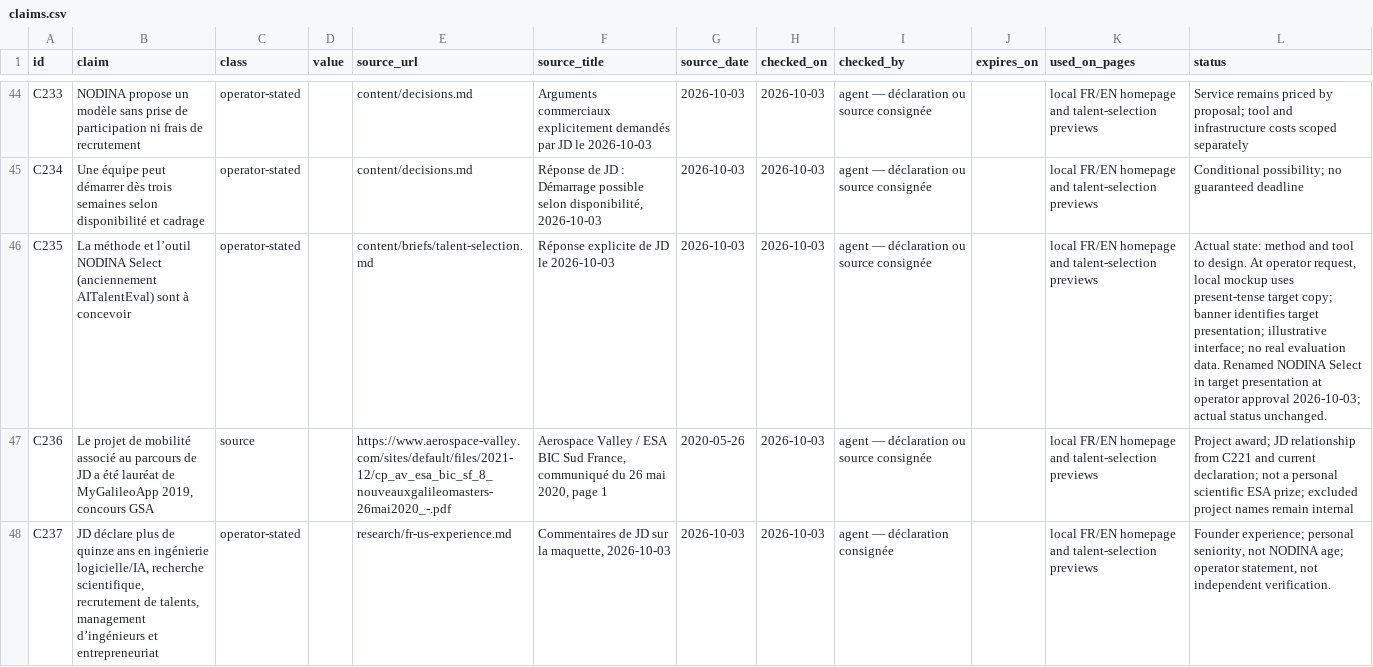
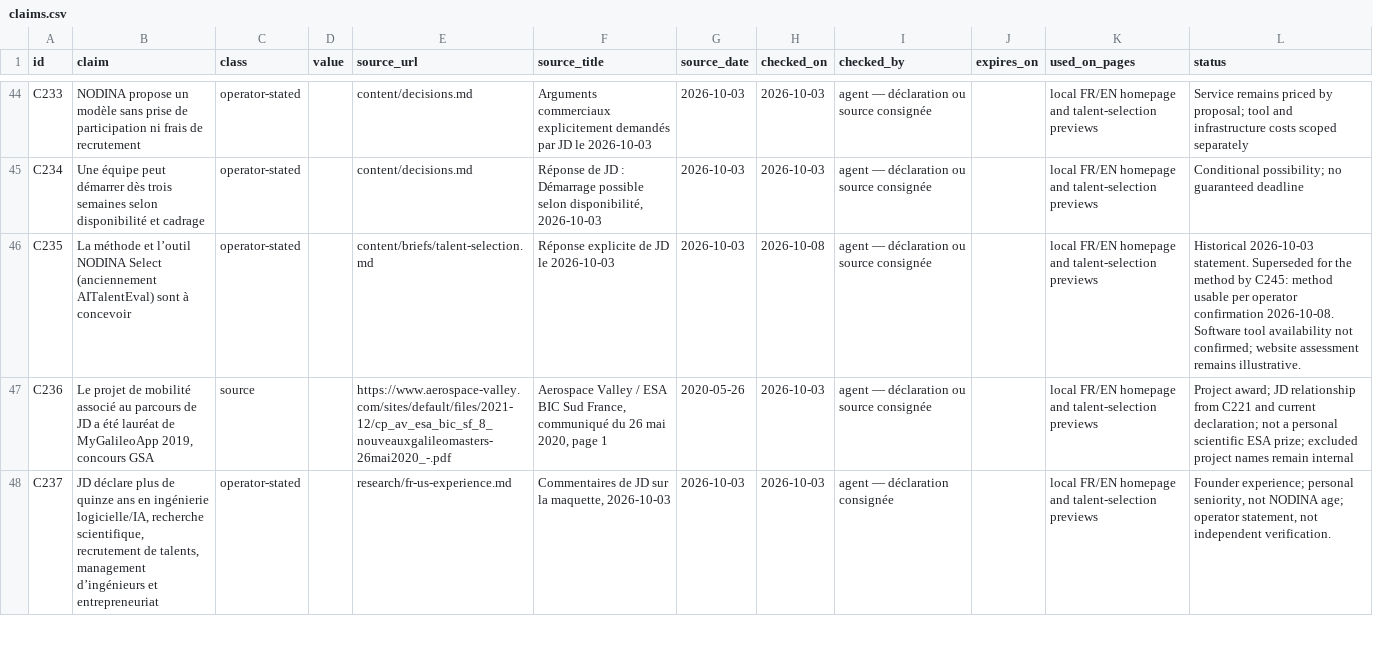
Before and after one commit to Nodina-co/nodina-ms, a CSV file: content/claims.csv, drawn as a sheet; only a part is shown, gaps mark what is left out; the diff covers the shown part only.

Commit message:
Confirm NODINA Select method readiness and narrow FAQ claims

```diff
--- a/content/claims.csv
+++ b/content/claims.csv
@@ -45,3 +45,3 @@ C233,NODINA propose un modèle sans prise de participation ni frais de recruteme
 C234,Une équipe peut démarrer dès trois semaines selon disponibilité et cadrage,operator-stated,,content/decisions.md,"Réponse de JD : Démarrage possible selon disponibilité, 2026-10-03",2026-10-03,2026-10-03,agent — déclaration ou source consignée,,local FR/EN homepage and talent-selection previews,Conditional possibility; no guaranteed deadline
-C235,La méthode et l’outil NODINA Select (anciennement AITalentEval) sont à concevoir,operator-stated,,content/briefs/talent-selection.md,Réponse explicite de JD le 2026-10-03,2026-10-03,2026-10-03,agent — déclaration ou source consignée,,local FR/EN homepage and talent-selection previews,"Actual state: method and tool to design. At operator request, local mockup uses present-tense target copy; banner identifies target presentation; illustrative interface; no real evaluation data. Renamed NODINA Select in target presentation at operator approval 2026-10-03; actual status unchanged."
+C235,La méthode et l’outil NODINA Select (anciennement AITalentEval) sont à concevoir,operator-stated,,content/briefs/talent-selection.md,Réponse explicite de JD le 2026-10-03,2026-10-03,2026-10-08,agent — déclaration ou source consignée,,local FR/EN homepage and talent-selection previews,Historical 2026-10-03 statement. Superseded for the method by C245: method usable per operator confirmation 2026-10-08. Software tool availability not confirmed; website assessment remains illustrative.
 C236,"Le projet de mobilité associé au parcours de JD a été lauréat de MyGalileoApp 2019, concours GSA",source,,https://www.aerospace-valley.com/sites/default/files/2021-12/cp_av_esa_bic_sf_8_nouveauxgalileomasters-26mai2020_-.pdf,"Aerospace Valley / ESA BIC Sud France, communiqué du 26 mai 2020, page 1",2020-05-26,2026-10-03,agent — déclaration ou source consignée,,local FR/EN homepage and talent-selection previews,Project award; JD relationship from C221 and current declaration; not a personal scientific ESA prize; excluded project names remain internal
```
Also changed, not shown: 1 added row elsewhere in this file, 8 other files.
